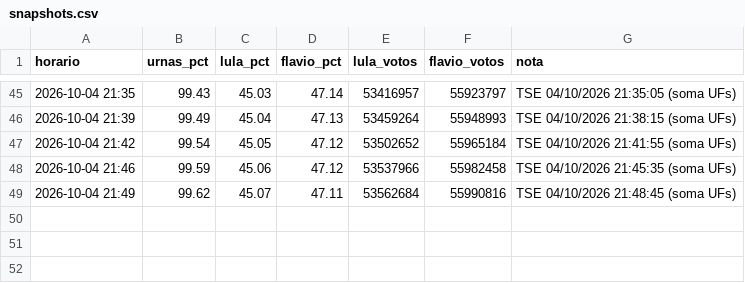
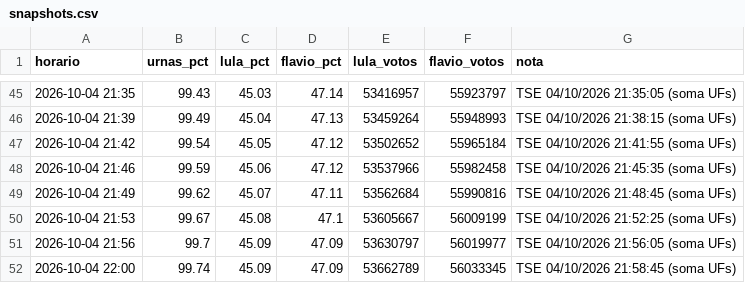
Before and after one commit to arrualuiz/apuracao-eleicoes-2026, a CSV file: dados/snapshots.csv, drawn as a sheet; only a part is shown, gaps mark what is left out.

```diff
--- a/dados/snapshots.csv
+++ b/dados/snapshots.csv
@@ -49 +49,4 @@ horario,urnas_pct,lula_pct,flavio_pct,lula_votos,flavio_votos,nota
 2026-10-04 21:49,99.62,45.07,47.11,53562684,55990816,TSE 04/10/2026 21:48:45 (soma UFs)
+2026-10-04 21:53,99.67,45.08,47.1,53605667,56009199,TSE 04/10/2026 21:52:25 (soma UFs)
+2026-10-04 21:56,99.7,45.09,47.09,53630797,56019977,TSE 04/10/2026 21:56:05 (soma UFs)
+2026-10-04 22:00,99.74,45.09,47.09,53662789,56033345,TSE 04/10/2026 21:58:45 (soma UFs)
```
Also changed, not shown: dados/estados.csv, dados/export/coletas.csv, 7 other files.
